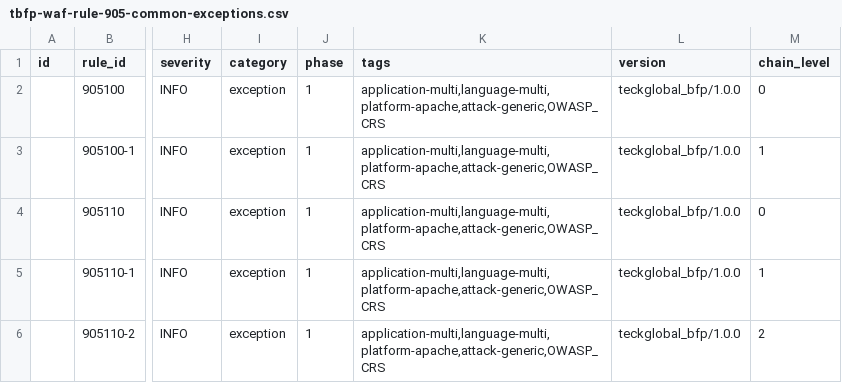
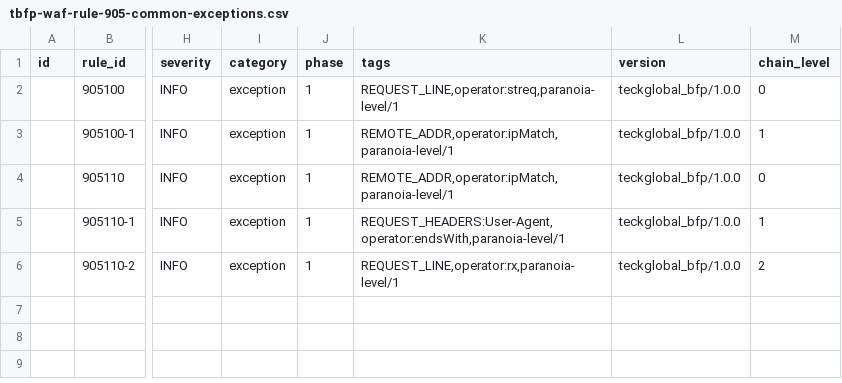
Before and after one commit to teckglobal/teckglobal-bfp-waf-rules, a CSV file: rules/tbfp-waf-rule-905-common-exceptions.csv, drawn as a sheet; only a part is shown, gaps mark what is left out; the diff names each change by its address in the sheet, - before the commit and + after, or states it on an @@ line.

Commit message:
Update tbfp-waf-rule-905-common-exceptions.csv

```diff
--- a/rules/tbfp-waf-rule-905-common-exceptions.csv
+++ b/rules/tbfp-waf-rule-905-common-exceptions.csv
-K2 (tags): application-multi,language-multi,platform-apache,attack-generic,OWASP_CRS
+K2 (tags): REQUEST_LINE,operator:streq,paranoia-level/1
-K3:K4 (tags): application-multi,language-multi,platform-apache,attack-generic,OWASP_CRS
+K3:K4 (tags): REMOTE_ADDR,operator:ipMatch,paranoia-level/1
-K5 (tags): application-multi,language-multi,platform-apache,attack-generic,OWASP_CRS
+K5 (tags): REQUEST_HEADERS:User-Agent,operator:endsWith,paranoia-level/1
-K6 (tags): application-multi,language-multi,platform-apache,attack-generic,OWASP_CRS
+K6 (tags): REQUEST_LINE,operator:rx,paranoia-level/1
```
